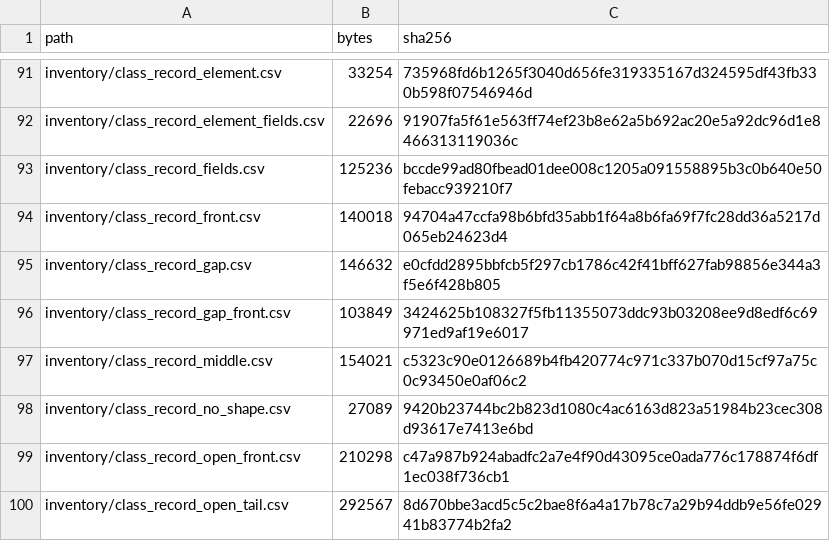
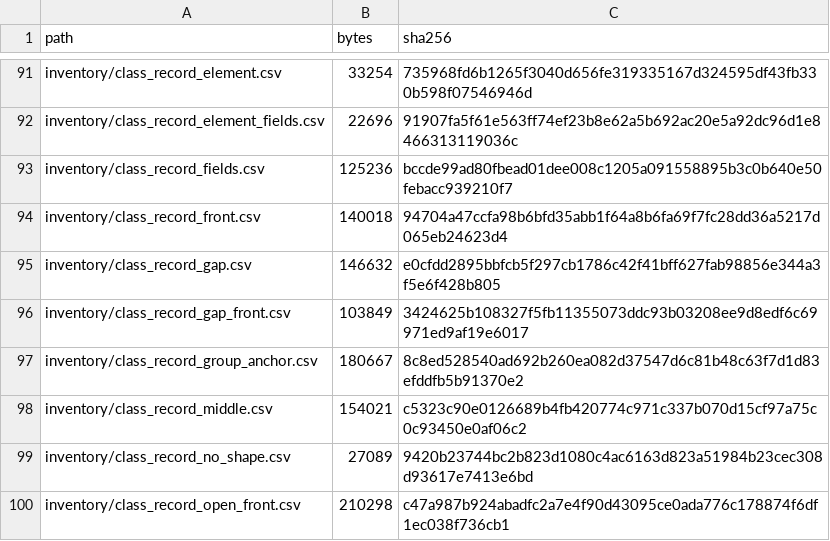
Before and after one commit to jkoehler11/stargate-alliance-decomp, a CSV file: inventory/artifact_hashes.csv, drawn as a sheet; only a part is shown, gaps mark what is left out; the shorter side is filled out with more unchanged rows.

Commit message:
class record: anchor the middle's array on the closing group
tools/class-record-group-anchor.py reads the record's closing group
(class-tail-run.py, last_unit + 8) and asks whether the record array's
count ends exactly on that group's start: a compact count, then that
many elements of one compact reference inside the package's tables and
two dwords. 1,185 of 2,139 classes answer yes, one head on 1,120, and
the same walk aimed two bytes past the group fits 0 of 2,139. The array
holds 2 records on 1,184.

The bytes in front of it are not a property block: the tag walk in
prop-stream.py closes on the head on 0 of 1,185 (a None at the first
byte on 865). A per-offset census over 1,180 fronts gives the skeleton:
two eight-byte 0xff runs, a five-byte head that varies per class, and
the sixteen zero bytes at offsets 45-60, of which 47-60 are zero on
every class.

Artifact inventory/class_record_group_anchor.csv (2,139 rows), the page
section, U17's eleventh entry, the PLAN note, the make target, and the
stale next-instrument sentence in CLASS_DEFAULTS.md corrected.

```diff
--- a/inventory/artifact_hashes.csv
+++ b/inventory/artifact_hashes.csv
@@ -96,2 +96,3 @@ inventory/class_record_gap.csv,146632,e0cfdd2895bbfcb5f297cb1786c42f41bff627fab9
 inventory/class_record_gap_front.csv,103849,3424625b108327f5fb11355073ddc93b03208ee9d8edf6c69971ed9af19e6017
+inventory/class_record_group_anchor.csv,180667,8c8ed528540ad692b260ea082d37547d6c81b48c63f7d1d83efddfb5b91370e2
 inventory/class_record_middle.csv,154021,c5323c90e0126689b4fb420774c971c337b070d15cf97a75c0c93450e0af06c2
```
Also changed, not shown: 8 other files.
